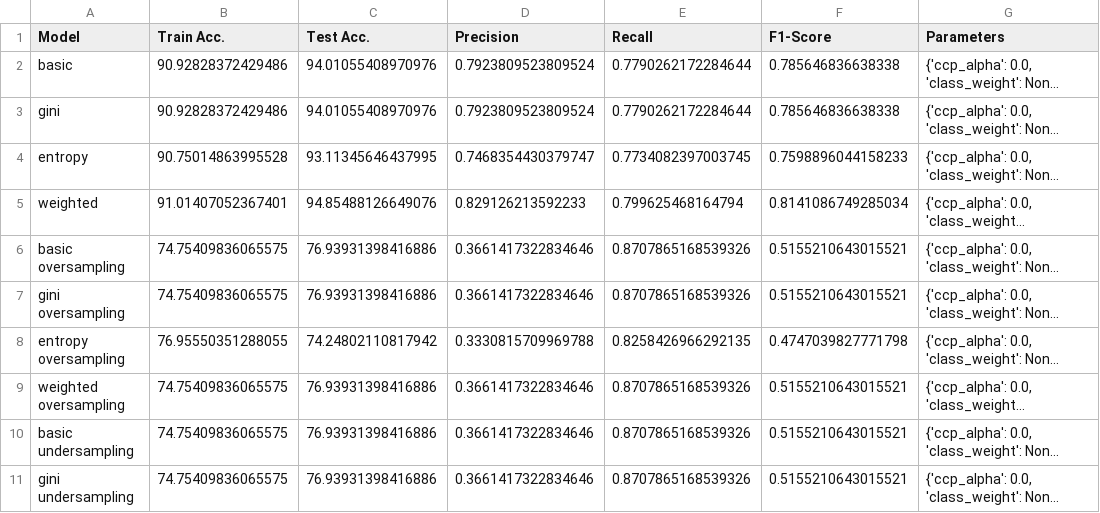
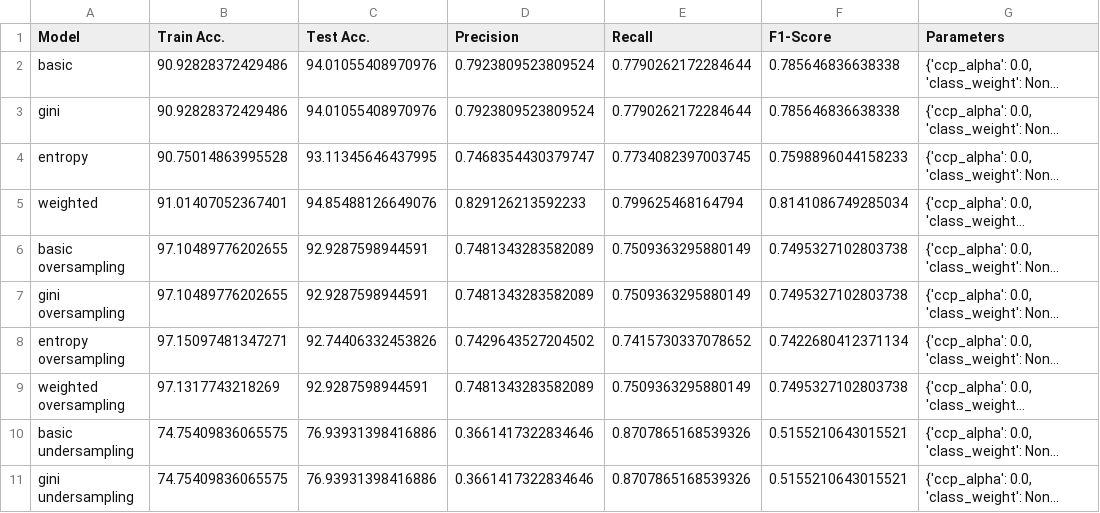
Before and after one commit to jdacenca/toronto-accident-prediction, a CSV file: Decision_Trees/insights/tuning/results.csv, drawn as a sheet; only a part is shown; long unchanged cells end in …; the diff names each change by its address in the sheet, - before the commit and + after, or states it on an @@ line.

```diff
--- a/Decision_Trees/insights/tuning/results.csv
+++ b/Decision_Trees/insights/tuning/results.csv
-B6:B7 (Train Acc.): 74.75409836065575
+B6:B7 (Train Acc.): 97.10489776202655
-C6:C7 (Test Acc.): 76.93931398416886
+C6:C7 (Test Acc.): 92.9287598944591
-D6:D7 (Precision): 0.3661417322834646
+D6:D7 (Precision): 0.7481343283582089
-E6:E7 (Recall): 0.8707865168539326
+E6:E7 (Recall): 0.7509363295880149
-F6:F7 (F1-Score): 0.5155210643015521
+F6:F7 (F1-Score): 0.7495327102803738
-B8 (Train Acc.): 76.95550351288055
+B8 (Train Acc.): 97.15097481347271
-C8 (Test Acc.): 74.24802110817942
+C8 (Test Acc.): 92.74406332453826
-D8 (Precision): 0.3330815709969788
+D8 (Precision): 0.7429643527204502
-E8 (Recall): 0.8258426966292135
+E8 (Recall): 0.7415730337078652
-F8 (F1-Score): 0.4747039827771798
+F8 (F1-Score): 0.7422680412371134
-B9 (Train Acc.): 74.75409836065575
+B9 (Train Acc.): 97.1317743218269
-C9 (Test Acc.): 76.93931398416886
+C9 (Test Acc.): 92.9287598944591
-D9 (Precision): 0.3661417322834646
+D9 (Precision): 0.7481343283582089
-E9 (Recall): 0.8707865168539326
+E9 (Recall): 0.7509363295880149
-F9 (F1-Score): 0.5155210643015521
+F9 (F1-Score): 0.7495327102803738
```
Also changed, not shown: Decision_Trees/insights/unseen_testing/unseen_results.csv, 33 other files.
